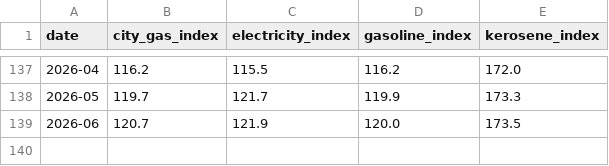
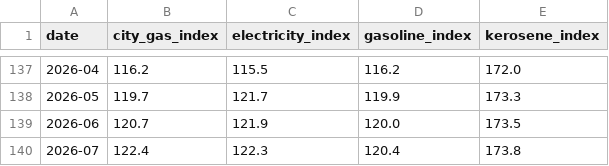
Before and after one commit to kichima-400/energy-metrics, a CSV file: data/estat_monthly.csv, drawn as a sheet; only a part is shown, gaps mark what is left out; the diff names each change by its address in the sheet, - before the commit and + after, or states it on an @@ line.

```diff
--- a/data/estat_monthly.csv
+++ b/data/estat_monthly.csv
+row 140: 2026-07 | 122.4 | 122.3 | 120.4 | 173.8
```
Also changed, not shown: data/shipping_daily.csv, 1 other file.
